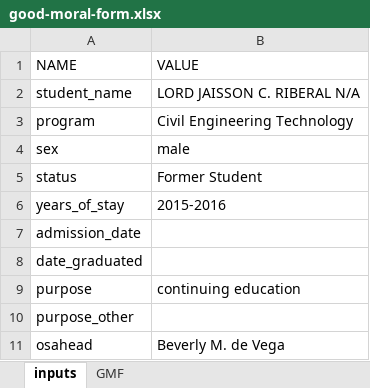
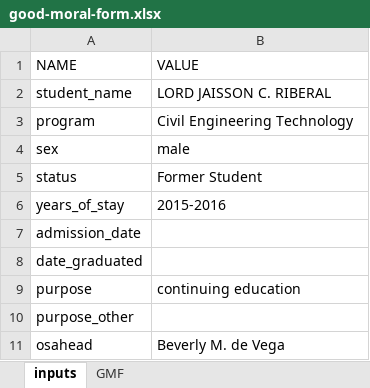
Before and after one commit to nekyohiji/thesis_osa, an Excel workbook: myapp/cert_templates/good-moral-form.xlsx, sheet inputs, drawn as a sheet; values as stored, in another font and other column widths than the file's, no borders; the diff names each change by its address in the sheet, - before the commit and + after, or states it on an @@ line.

```diff
--- a/myapp/cert_templates/good-moral-form.xlsx (sheet inputs)
+++ b/myapp/cert_templates/good-moral-form.xlsx (sheet inputs)
-B2 (VALUE): LORD JAISSON C. RIBERAL N/A
+B2 (VALUE): LORD JAISSON C. RIBERAL
```
Also changed, not shown: sheet GMF, charts or pictures, myapp/cert_templates/Acknowledgement-Receipt-Form.xlsx, 2 other files.
